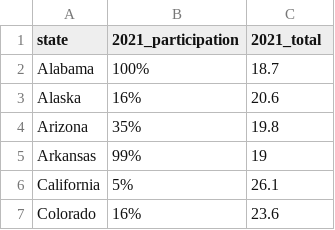
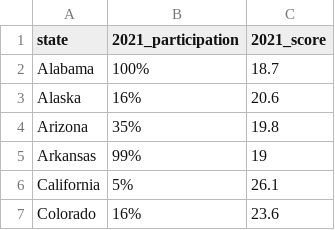
Before and after one commit to argishtiovsepyan/Standardized_Test_Analysis, a CSV file: data/act_2021.csv, drawn as a sheet; only a part is shown.

```diff
--- a/data/act_2021.csv
+++ b/data/act_2021.csv
@@ -1,2 +1,2 @@
-state,2021_participation,2021_total
+state,2021_participation,2021_score
 Alabama,100%,18.7
```
Also changed, not shown: data/sat_2021.csv, 9 other files.
